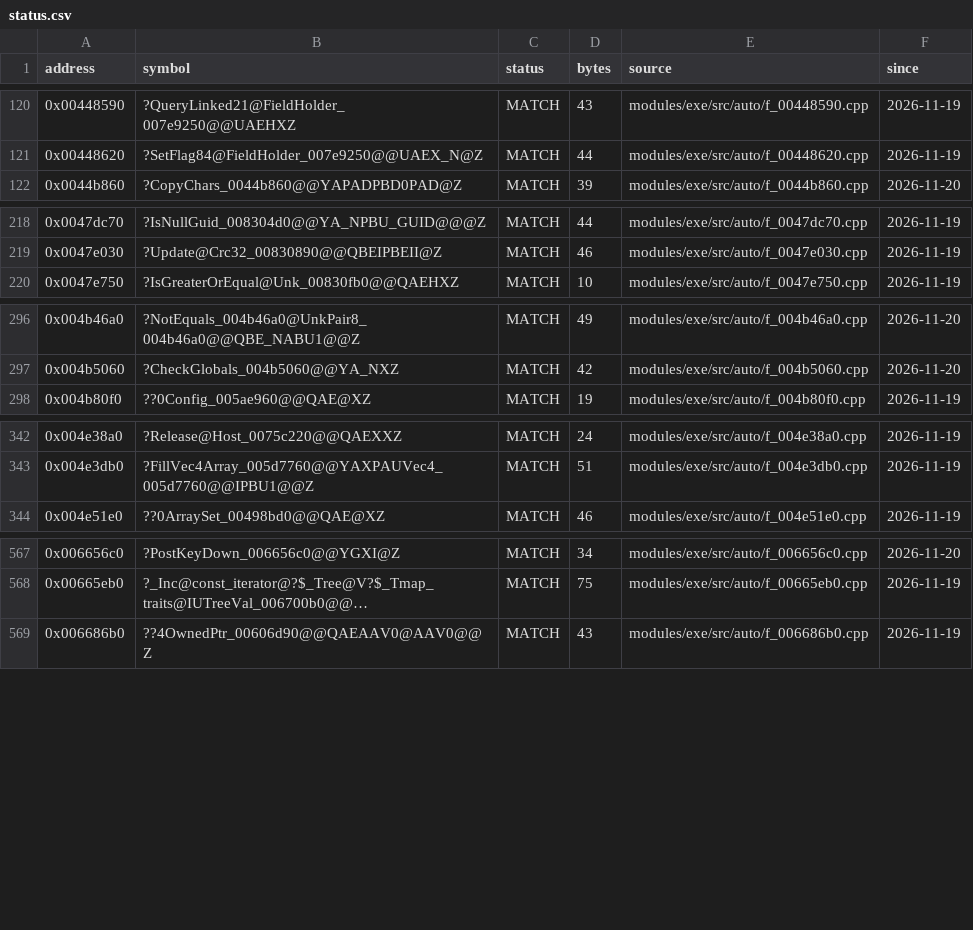
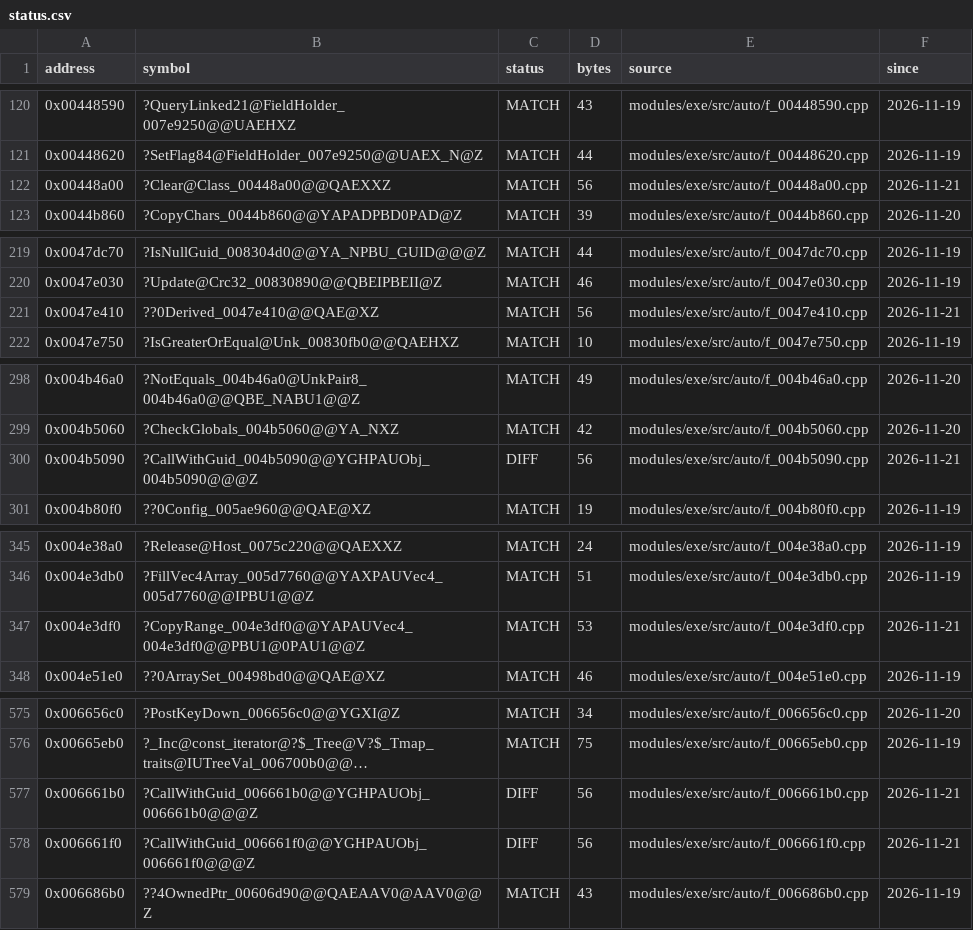
Before and after one commit to JahsiasWhite/civ5-decomp, a CSV file: modules/exe/progress/status.csv, drawn as a sheet; only a part is shown, gaps mark what is left out; long unchanged cells end in …; the diff covers the shown part only; the diff names each change by its address in the sheet, - before the commit and + after, or states it on an @@ line.

```diff
--- a/modules/exe/progress/status.csv
+++ b/modules/exe/progress/status.csv
+row 122: 0x00448a00 | ?Clear@Class_00448a00@@QAEXXZ | MATCH | 56 | modules/exe/src/auto/f_00448a00.cpp | 2026-11-21
+row 221: 0x0047e410 | ??0Derived_0047e410@@QAE@XZ | MATCH | 56 | modules/exe/src/auto/f_0047e410.cpp | 2026-11-21
+row 300: 0x004b5090 | ?CallWithGuid_004b5090@@YGHPAUObj_004b5090@@@Z | DIFF | 56 | modules/exe/src/auto/f_004b5090.cpp | 2026-11-21
+row 347: 0x004e3df0 | ?CopyRange_004e3df0@@YAPAUVec4_004e3df0@@PBU1@0PAU1@@Z | MATCH | 53 | modules/exe/src/auto/f_004e3df0.cpp | 2026-11-21
+row 577: 0x006661b0 | ?CallWithGuid_006661b0@@YGHPAUObj_006661b0@@@Z | DIFF | 56 | modules/exe/src/auto/f_006661b0.cpp | 2026-11-21
+row 578: 0x006661f0 | ?CallWithGuid_006661f0@@YGHPAUObj_006661f0@@@Z | DIFF | 56 | modules/exe/src/auto/f_006661f0.cpp | 2026-11-21
```
Also changed, not shown: 5 added rows elsewhere in this file, 23 other files.
